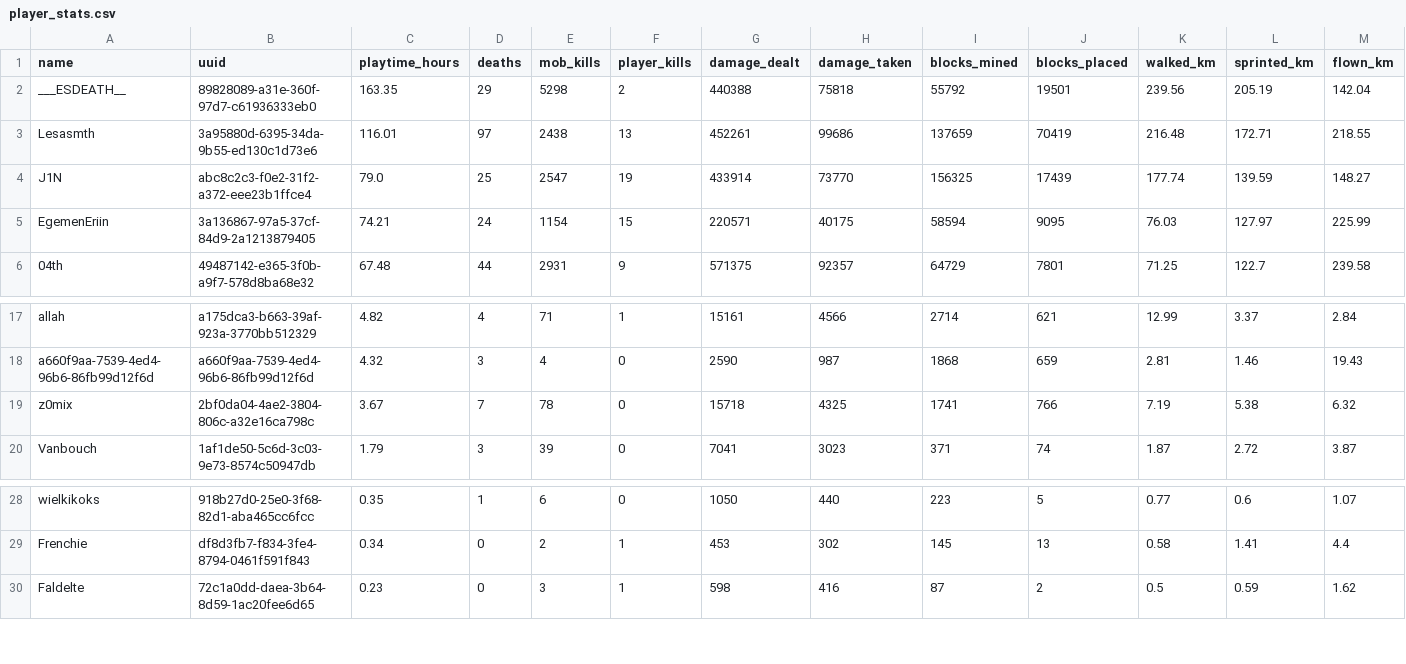
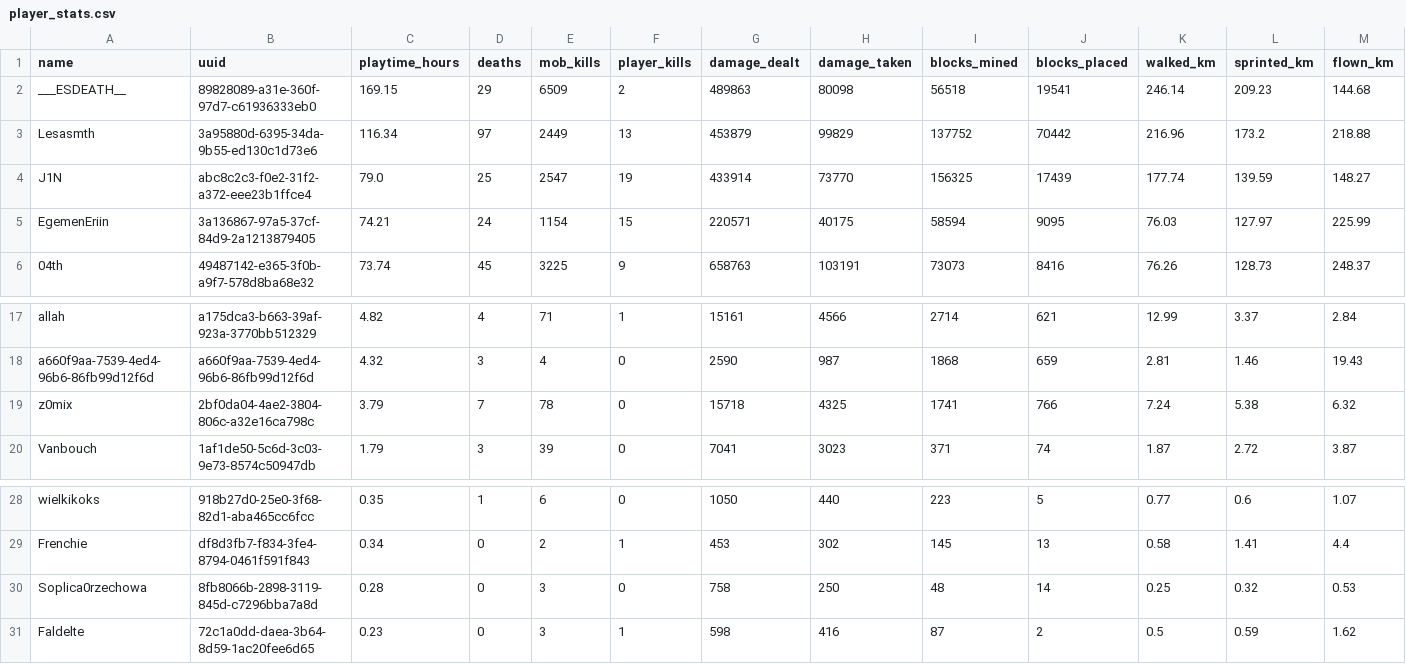
Before and after one commit to EgemenErin/MinecraftServerDataAnalysis, a CSV file: player_stats.csv, drawn as a sheet; only a part is shown, gaps mark what is left out; rows hold the shown columns only; the diff covers the shown part only; the diff names each change by its address in the sheet, - before the commit and + after, or states it on an @@ line.

Commit message:
chore: update player stats (2026-07-26 03:00)

```diff
--- a/player_stats.csv
+++ b/player_stats.csv
-C2 (playtime_hours): 163.35
+C2 (playtime_hours): 169.15
-E2 (mob_kills): 5298
+E2 (mob_kills): 6509
-G2 (damage_dealt): 440388
+G2 (damage_dealt): 489863
-H2 (damage_taken): 75818
+H2 (damage_taken): 80098
-I2 (blocks_mined): 55792
+I2 (blocks_mined): 56518
-J2 (blocks_placed): 19501
+J2 (blocks_placed): 19541
-K2 (walked_km): 239.56
+K2 (walked_km): 246.14
-L2 (sprinted_km): 205.19
+L2 (sprinted_km): 209.23
-M2 (flown_km): 142.04
+M2 (flown_km): 144.68
-C3 (playtime_hours): 116.01
+C3 (playtime_hours): 116.34
-E3 (mob_kills): 2438
+E3 (mob_kills): 2449
-G3 (damage_dealt): 452261
+G3 (damage_dealt): 453879
-H3 (damage_taken): 99686
+H3 (damage_taken): 99829
-I3 (blocks_mined): 137659
+I3 (blocks_mined): 137752
-J3 (blocks_placed): 70419
+J3 (blocks_placed): 70442
-K3 (walked_km): 216.48
+K3 (walked_km): 216.96
-L3 (sprinted_km): 172.71
+L3 (sprinted_km): 173.2
-M3 (flown_km): 218.55
+M3 (flown_km): 218.88
-C6 (playtime_hours): 67.48
+C6 (playtime_hours): 73.74
-D6 (deaths): 44
+D6 (deaths): 45
-E6 (mob_kills): 2931
+E6 (mob_kills): 3225
-G6 (damage_dealt): 571375
+G6 (damage_dealt): 658763
-H6 (damage_taken): 92357
+H6 (damage_taken): 103191
-I6 (blocks_mined): 64729
+I6 (blocks_mined): 73073
-J6 (blocks_placed): 7801
+J6 (blocks_placed): 8416
-K6 (walked_km): 71.25
+K6 (walked_km): 76.26
-L6 (sprinted_km): 122.7
+L6 (sprinted_km): 128.73
-M6 (flown_km): 239.58
+M6 (flown_km): 248.37
-C19 (playtime_hours): 3.67
+C19 (playtime_hours): 3.79
-K19 (walked_km): 7.19
+K19 (walked_km): 7.24
+row 30: Soplica0rzechowa | 8fb8066b-2898-3119-845d-c7296bba7a8d | 0.28 | 0 | 3 | 0 | 758 | 250 | 48 | 14 | 0.25 | 0.32 | 0.53
```
Also changed, not shown: 1 added row, 1 removed row and 14 edited cells elsewhere in this file, 2 other files.
